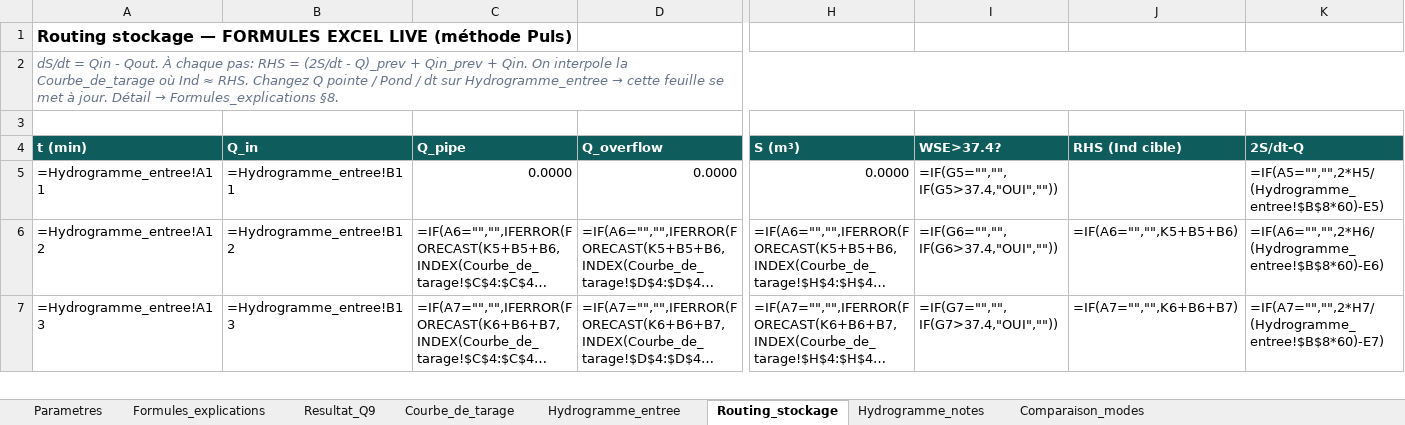
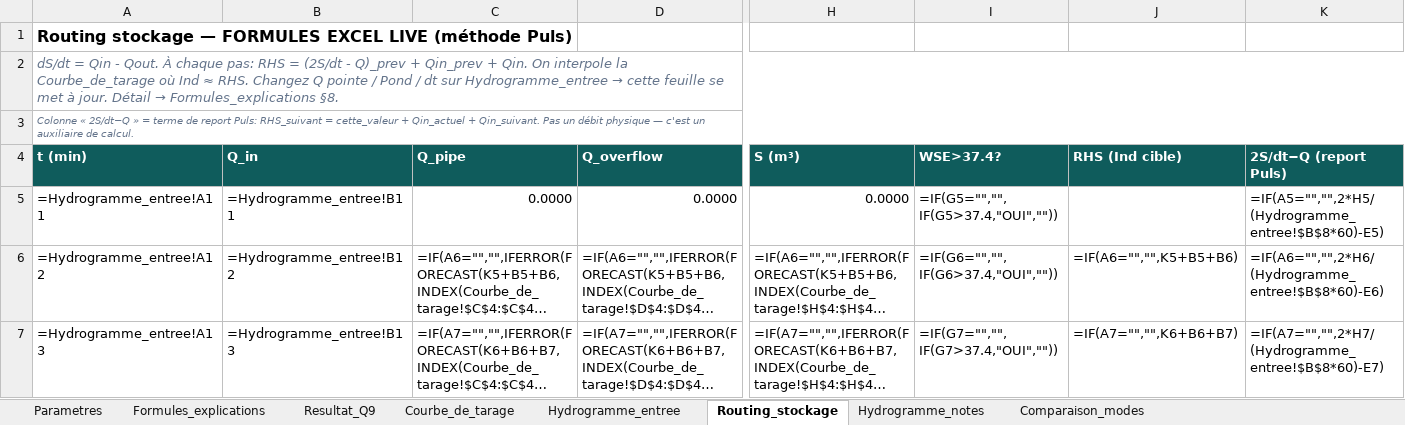
Before and after one commit to acon560-prog/idf-web-app, an Excel workbook: engineering/drainage-design/ponceau_fosse_model/Ponceau_Fosse_Modele_Hydraulique.xlsx, sheet Routing_stockage, drawn as a sheet; only a part is shown, gaps mark what is left out; long unchanged cells end in …; values as stored, in another font and other column widths than the file's, no borders; formulas without a stored value are shown as written; conditional formats not drawn; the diff names each change by its address in the sheet, - before the commit and + after, or states it on an @@ line.

```diff
--- a/engineering/drainage-design/ponceau_fosse_model/Ponceau_Fosse_Modele_Hydraulique.xlsx (sheet Routing_stockage)
+++ b/engineering/drainage-design/ponceau_fosse_model/Ponceau_Fosse_Modele_Hydraulique.xlsx (sheet Routing_stockage)
-A3 (t (min)): (empty)
+A3 (t (min)): Colonne « 2S/dt−Q » = terme de report Puls: RHS_suivant = cette_valeur + Qin_actuel + Qin_suivant. Pas un débit physique — c'est un auxiliaire de calcul.
+A3:K3 merged
-K4: 2S/dt-Q
+K4: 2S/dt−Q (report Puls)
```
Also changed, not shown: sheet Resultat_Q9, sheet Formules_explications, sheet Comparaison_modes, sheet Parametres, 1 other file.
